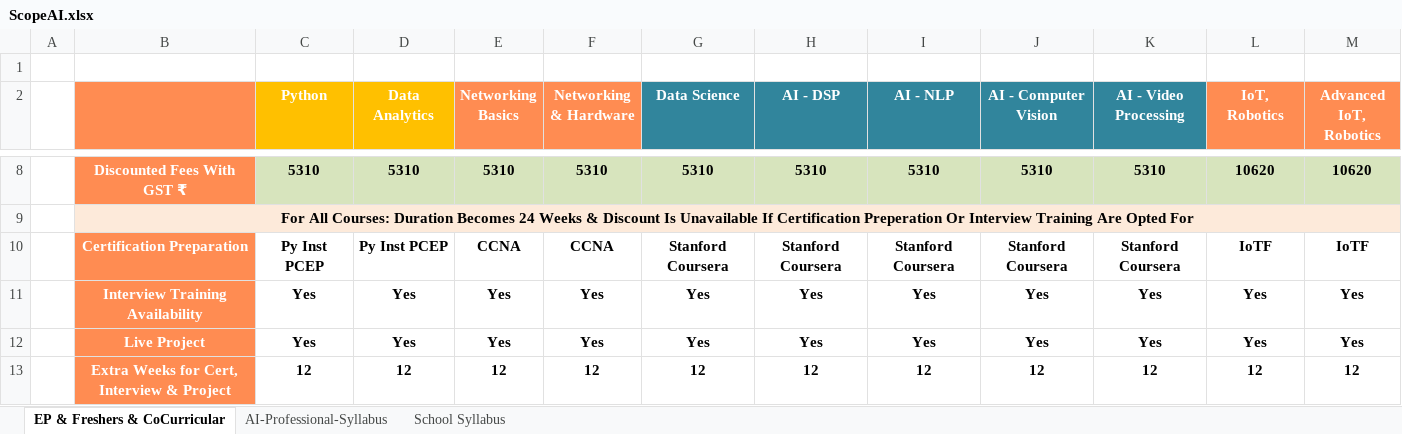
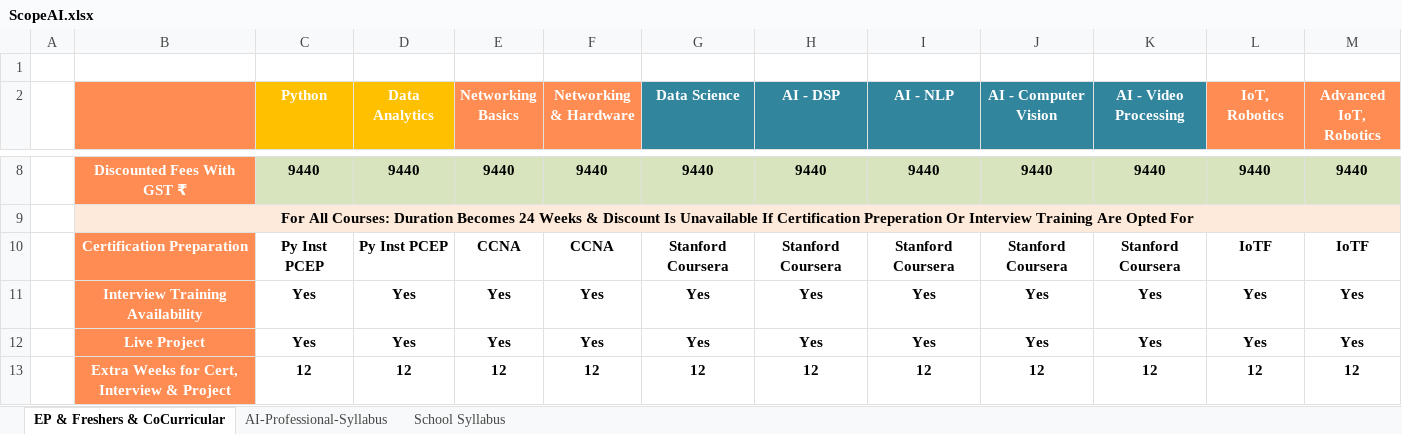
Before and after one commit to anodiamadm/Docs, an Excel workbook: Offline/BusinessManagement/Teach_Tech@anodiam/AI_Robotics/ScopeAI.xlsx, sheet EP & Freshers & CoCurricular, drawn as a sheet; only a part is shown, gaps mark what is left out; values as stored, in another font and other column widths than the file's, no borders; conditional formats not drawn; the diff covers the shown part only; the diff names each change by its address in the sheet, - before the commit and + after, or states it on an @@ line.

```diff
--- a/Offline/BusinessManagement/Teach_Tech@anodiam/AI_Robotics/ScopeAI.xlsx (sheet EP & Freshers & CoCurricular)
+++ b/Offline/BusinessManagement/Teach_Tech@anodiam/AI_Robotics/ScopeAI.xlsx (sheet EP & Freshers & CoCurricular)
-C8 (Python): 5310
+C8 (Python): 9440
-D8 (Data Analytics): 5310
+D8 (Data Analytics): 9440
-E8 (Networking Basics): 5310
+E8 (Networking Basics): 9440
-F8 (Networking & Hardware): 5310
+F8 (Networking & Hardware): 9440
-G8 (Data Science): 5310
+G8 (Data Science): 9440
-H8 (AI - DSP): 5310
+H8 (AI - DSP): 9440
-I8 (AI - NLP): 5310
+I8 (AI - NLP): 9440
-J8 (AI - Computer Vision): 5310
+J8 (AI - Computer Vision): 9440
-K8 (AI - Video Processing): 5310
+K8 (AI - Video Processing): 9440
-L8 (IoT, Robotics): 10620
+L8 (IoT, Robotics): 9440
-M8 (Advanced IoT, Robotics): 10620
+M8 (Advanced IoT, Robotics): 9440
```
Also changed, not shown: 55 edited cells and cell formats elsewhere in this sheet, sheet School Syllabus, Offline/BusinessManagement/Commerce@anodiam/Scope-Commerce.xlsx, Offline/TeacherRecruitment/Teacher Payment Vs Tution Fees.xlsx, 3 other files.
